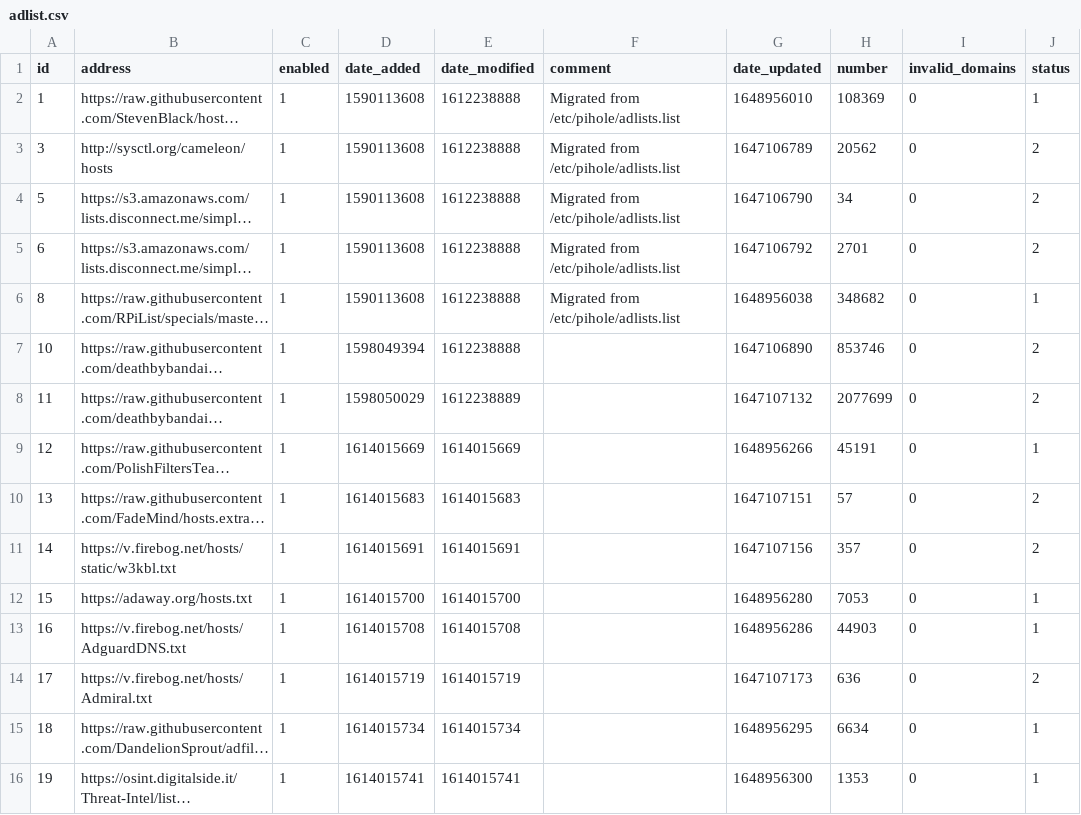
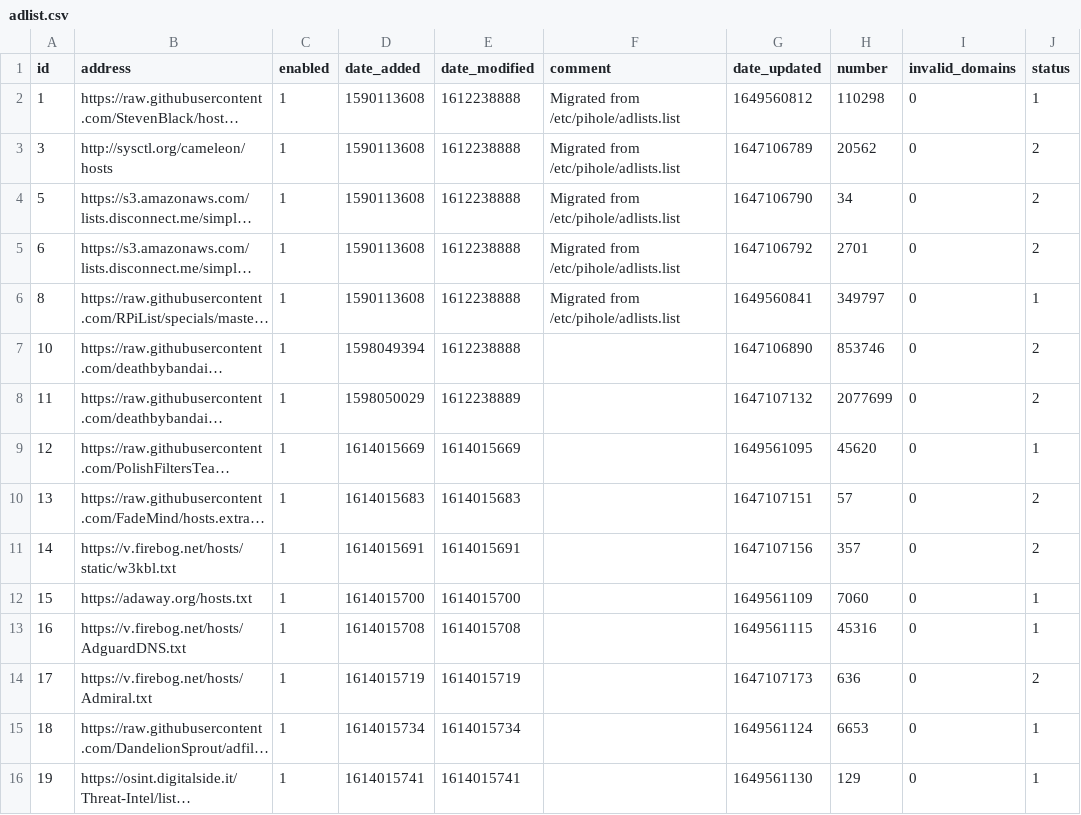
Before and after one commit to butram/my-pihole-lists, a CSV file: adlist.csv, drawn as a sheet; long unchanged cells end in …; the diff names each change by its address in the sheet, - before the commit and + after, or states it on an @@ line.

Commit message:
Updated April 10, 2022  7:00AM

```diff
--- a/adlist.csv
+++ b/adlist.csv
-G2 (date_updated): 1648956010
+G2 (date_updated): 1649560812
-H2 (number): 108369
+H2 (number): 110298
-G6 (date_updated): 1648956038
+G6 (date_updated): 1649560841
-H6 (number): 348682
+H6 (number): 349797
-G9 (date_updated): 1648956266
+G9 (date_updated): 1649561095
-H9 (number): 45191
+H9 (number): 45620
-G12 (date_updated): 1648956280
+G12 (date_updated): 1649561109
-H12 (number): 7053
+H12 (number): 7060
-G13 (date_updated): 1648956286
+G13 (date_updated): 1649561115
-H13 (number): 44903
+H13 (number): 45316
-G15 (date_updated): 1648956295
+G15 (date_updated): 1649561124
-H15 (number): 6634
+H15 (number): 6653
-G16 (date_updated): 1648956300
+G16 (date_updated): 1649561130
-H16 (number): 1353
+H16 (number): 129
```
